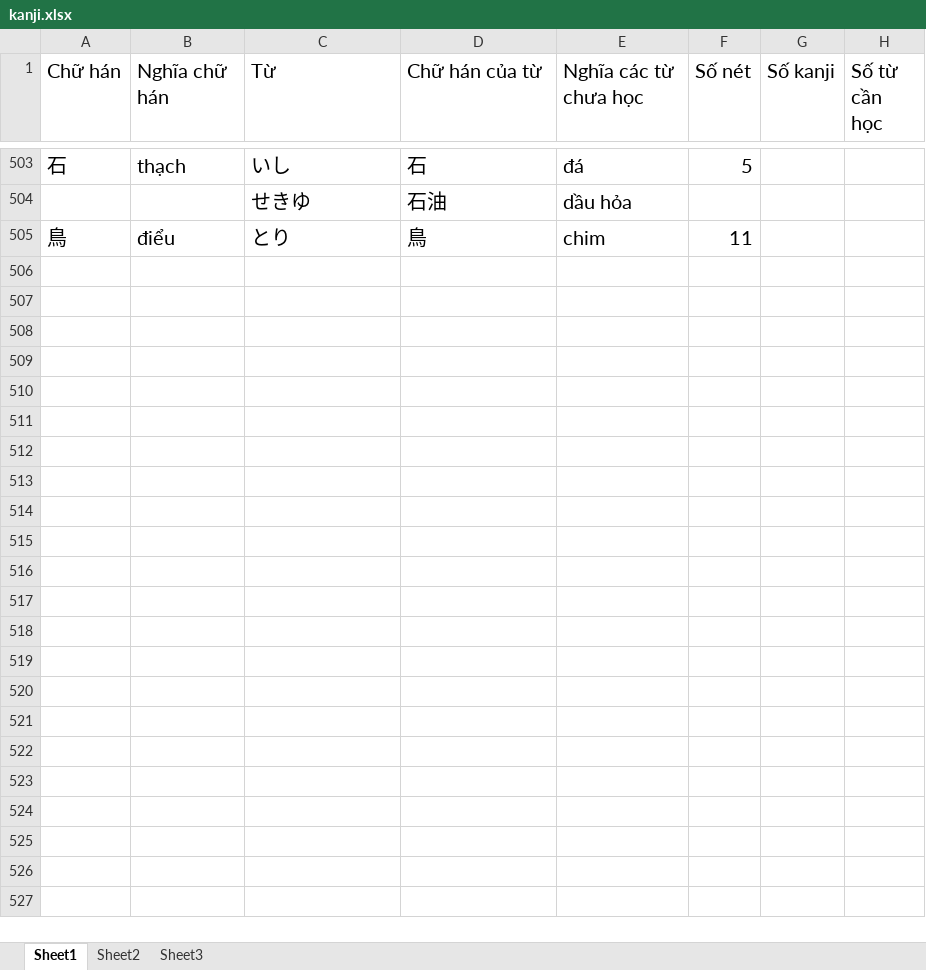
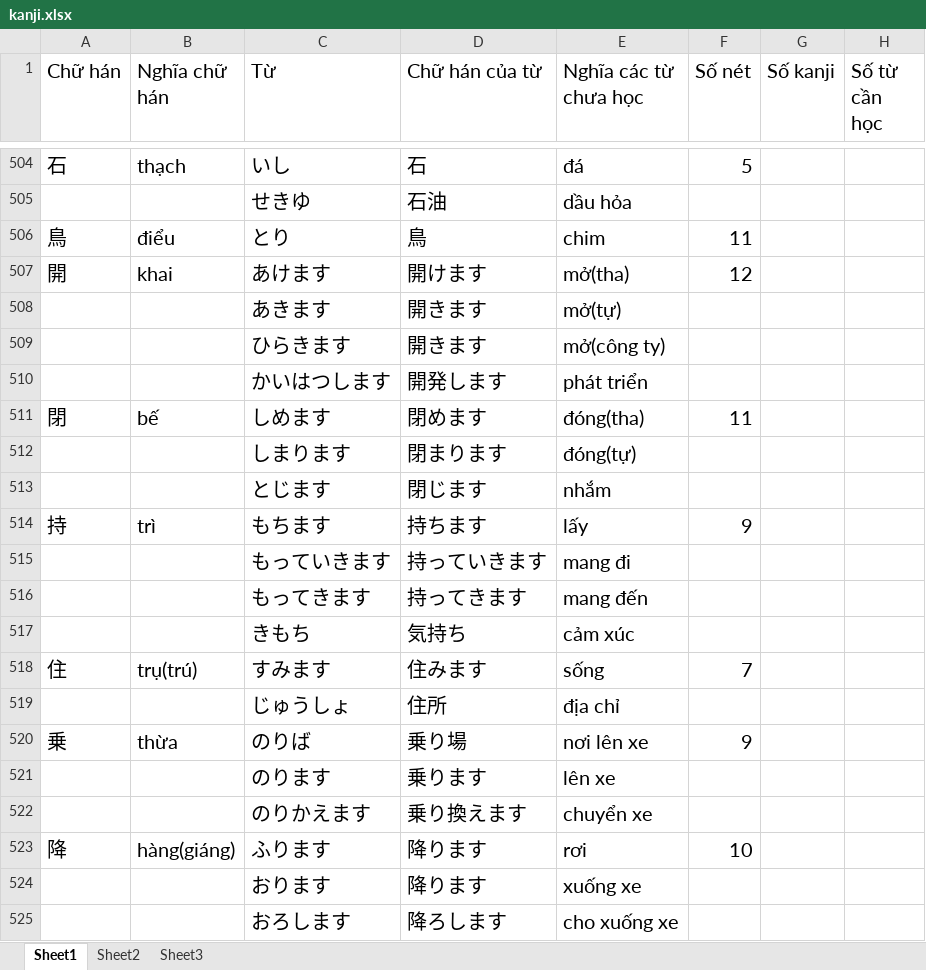
Before and after one commit to v2kt95/kanji_learning_Website, an Excel workbook: kanji.xlsx, sheet Sheet1, drawn as a sheet; only a part is shown, gaps mark what is left out; values as stored, in another font and other column widths than the file's, no borders; the diff covers the shown part only; the diff names each change by its address in the sheet, - before the commit and + after, or states it on an @@ line.

Commit message:
update kanji file lesson 33,34

```diff
--- a/kanji.xlsx (sheet Sheet1)
+++ b/kanji.xlsx (sheet Sheet1)
+row 507: 開 | khai | あけます | 開けます | mở(tha) | 12
+row 508:  |  | あきます | 開きます | mở(tự)
+row 509:  |  | ひらきます | 開きます | mở(công ty)
+row 510:  |  | かいはつします | 開発します | phát triển
+row 511: 閉 | bế | しめます | 閉めます | đóng(tha) | 11
+row 512:  |  | しまります | 閉まります | đóng(tự)
+row 513:  |  | とじます | 閉じます | nhắm
+row 514: 持 | trì | もちます | 持ちます | lấy | 9
+row 515:  |  | もっていきます | 持っていきます | mang đi
+row 516:  |  | もってきます | 持ってきます | mang đến
+row 517:  |  | きもち | 気持ち | cảm xúc
+row 518: 住 | trụ(trú) | すみます | 住みます | sống | 7
+row 519:  |  | じゅうしょ | 住所 | địa chỉ
+row 520: 乗 | thừa | のりば | 乗り場 | nơi lên xe | 9
+row 521:  |  | のります | 乗ります | lên xe
+row 522:  |  | のりかえます | 乗り換えます | chuyển xe
+row 523: 降 | hàng(giáng) | ふります | 降ります | rơi | 10
+row 524:  |  | おります | 降ります | xuống xe
+row 525:  |  | おろします | 降ろします | cho xuống xe
```
Also changed, not shown: 41 added rows and 2 edited cells elsewhere in this sheet, sheet Sheet2.
